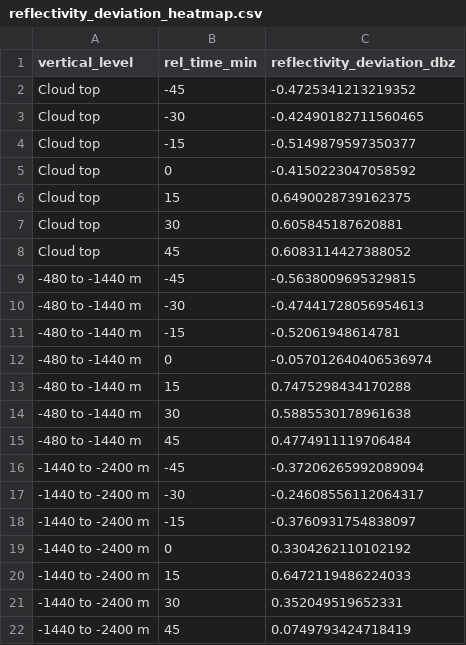
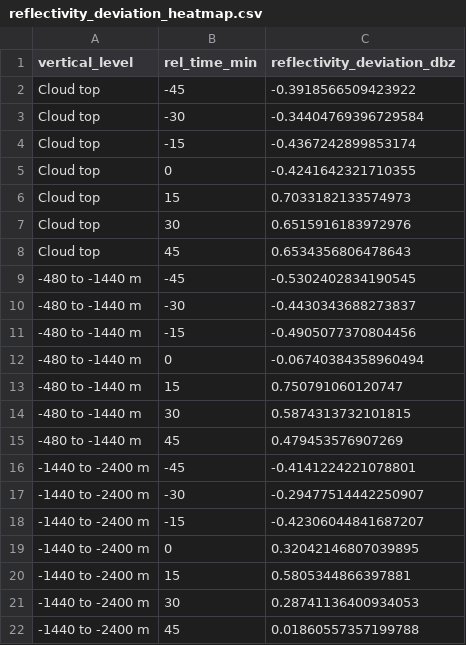
Before and after one commit to DragomirNikolov/MSGI, a CSV file: plotting/Publication_figures/data/model/reflectivity_deviation_heatmap.csv, drawn as a sheet.

Commit message:
Model data update with normal averaging

```diff
--- a/plotting/Publication_figures/data/model/reflectivity_deviation_heatmap.csv
+++ b/plotting/Publication_figures/data/model/reflectivity_deviation_heatmap.csv
@@ -1,22 +1,22 @@
 vertical_level,rel_time_min,reflectivity_deviation_dbz
-Cloud top,-45,-0.4725341213219352
-Cloud top,-30,-0.42490182711560465
-Cloud top,-15,-0.5149879597350377
-Cloud top,0,-0.4150223047058592
-Cloud top,15,0.6490028739162375
-Cloud top,30,0.605845187620881
-Cloud top,45,0.6083114427388052
- -480 to -1440 m ,-45,-0.5638009695329815
- -480 to -1440 m ,-30,-0.47441728056954613
- -480 to -1440 m ,-15,-0.52061948614781
- -480 to -1440 m ,0,-0.057012640406536974
- -480 to -1440 m ,15,0.7475298434170288
- -480 to -1440 m ,30,0.5885530178961638
- -480 to -1440 m ,45,0.4774911119706484
- -1440 to -2400 m ,-45,-0.37206265992089094
- -1440 to -2400 m ,-30,-0.24608556112064317
- -1440 to -2400 m ,-15,-0.3760931754838097
- -1440 to -2400 m ,0,0.3304262110102192
- -1440 to -2400 m ,15,0.6472119486224033
- -1440 to -2400 m ,30,0.352049519652331
- -1440 to -2400 m ,45,0.0749793424718419
+Cloud top,-45,-0.3918566509423922
+Cloud top,-30,-0.34404769396729584
+Cloud top,-15,-0.4367242899853174
+Cloud top,0,-0.4241642321710355
+Cloud top,15,0.7033182133574973
+Cloud top,30,0.6515916183972976
+Cloud top,45,0.6534356806478643
+ -480 to -1440 m ,-45,-0.5302402834190545
+ -480 to -1440 m ,-30,-0.4430343688273837
+ -480 to -1440 m ,-15,-0.4905077370804456
+ -480 to -1440 m ,0,-0.06740384358960494
+ -480 to -1440 m ,15,0.750791060120747
+ -480 to -1440 m ,30,0.5874313732101815
+ -480 to -1440 m ,45,0.479453576907269
+ -1440 to -2400 m ,-45,-0.4141224221078801
+ -1440 to -2400 m ,-30,-0.29477514442250907
+ -1440 to -2400 m ,-15,-0.42306044841687207
+ -1440 to -2400 m ,0,0.32042146807039895
+ -1440 to -2400 m ,15,0.5805344866397881
+ -1440 to -2400 m ,30,0.28741136400934053
+ -1440 to -2400 m ,45,0.01860557357199788
```
Also changed, not shown: plotting/Publication_figures/data/model/sedimentation_anomaly.csv, 3 other files.
